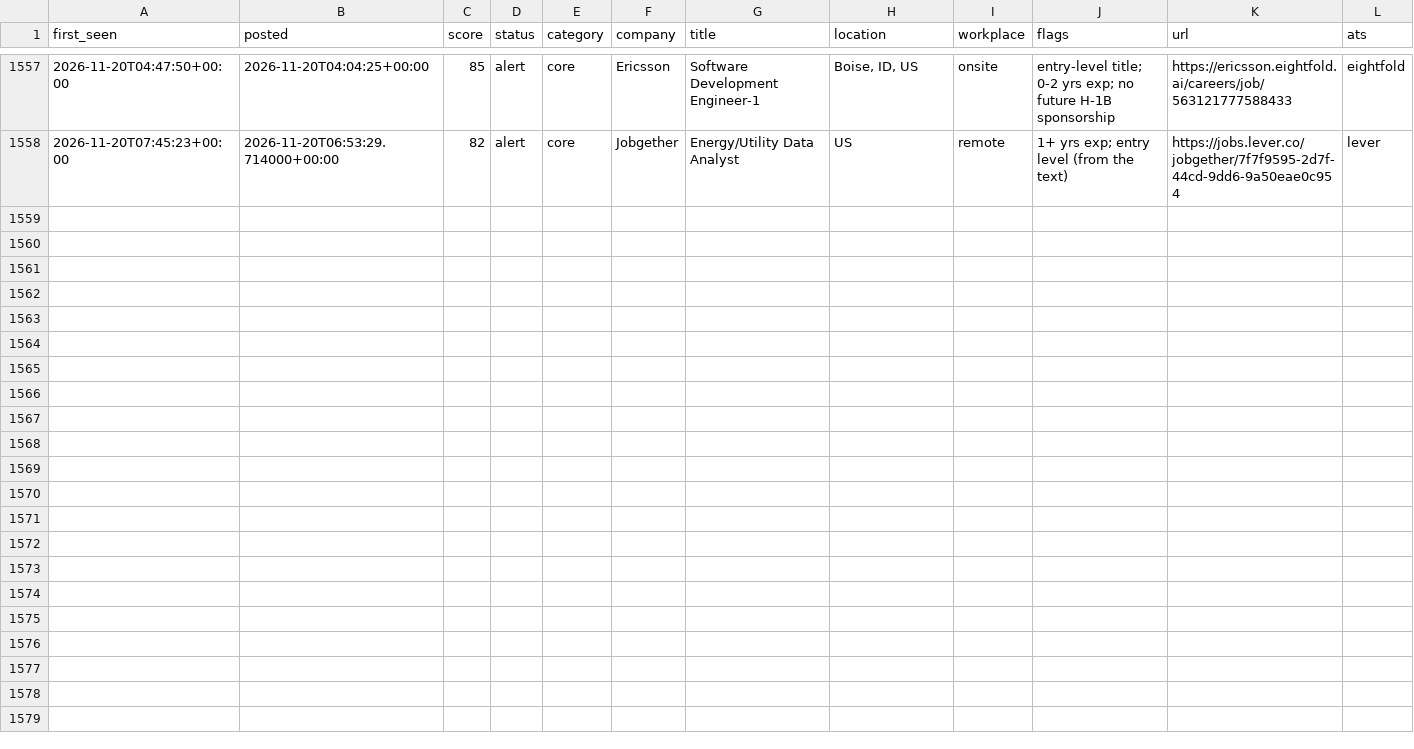
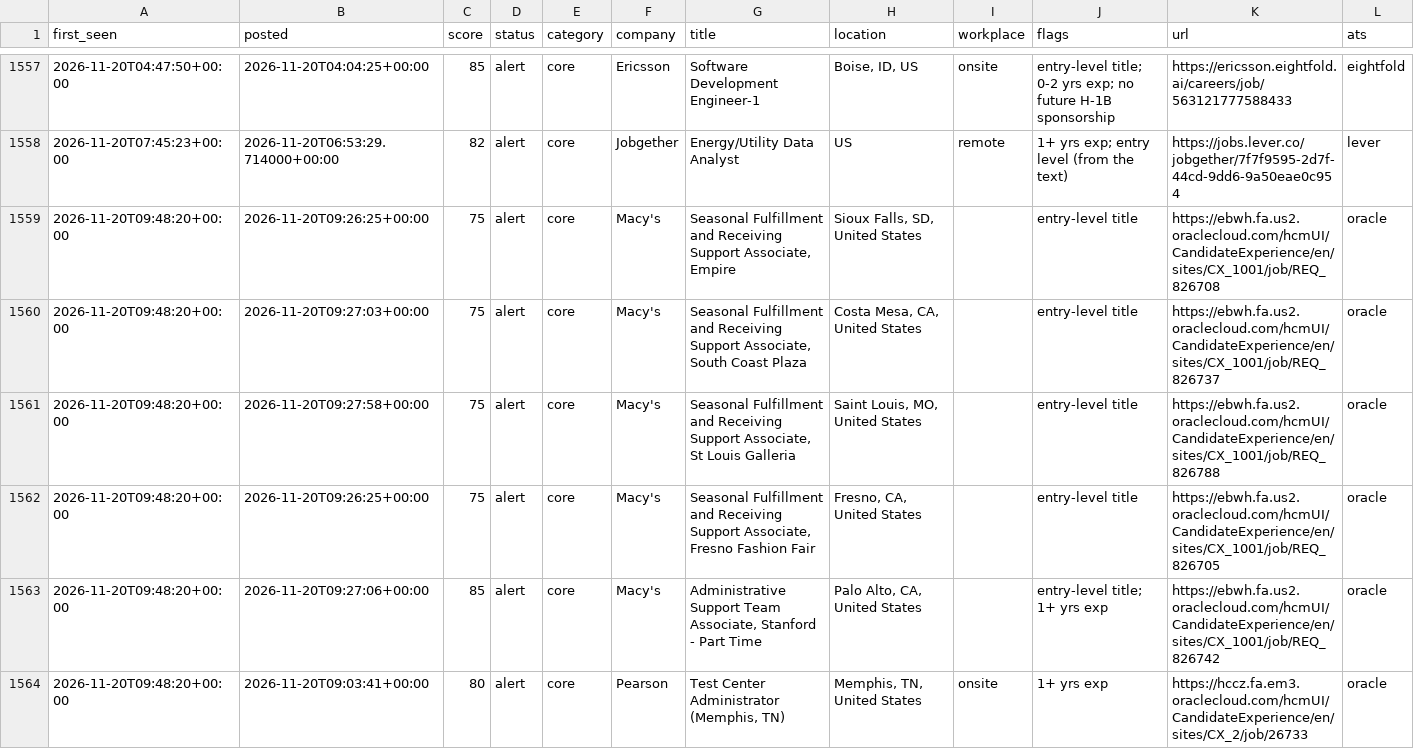
Before and after one commit to chandrakodali/job-radar, a CSV file: data/freshers/matches.csv, drawn as a sheet; only a part is shown, gaps mark what is left out; rows hold the shown columns only; the diff names each change by its address in the sheet, - before the commit and + after, or states it on an @@ line.

```diff
--- a/data/freshers/matches.csv
+++ b/data/freshers/matches.csv
+row 1559: 2026-11-20T09:48:20+00:00 | 2026-11-20T09:26:25+00:00 | 75 | alert | core | Macy's | Seasonal Fulfillment and Receiving Support Associate, Empire | Sioux Falls, SD, United States |  | entry-level title | https://ebwh.fa.us2.oraclecloud.com/hcmUI/CandidateExperience/en/sites/CX_1001/job/REQ_826708 | oracle
+row 1560: 2026-11-20T09:48:20+00:00 | 2026-11-20T09:27:03+00:00 | 75 | alert | core | Macy's | Seasonal Fulfillment and Receiving Support Associate, South Coast Plaza | Costa Mesa, CA, United States |  | entry-level title | https://ebwh.fa.us2.oraclecloud.com/hcmUI/CandidateExperience/en/sites/CX_1001/job/REQ_826737 | oracle
+row 1561: 2026-11-20T09:48:20+00:00 | 2026-11-20T09:27:58+00:00 | 75 | alert | core | Macy's | Seasonal Fulfillment and Receiving Support Associate, St Louis Galleria | Saint Louis, MO, United States |  | entry-level title | https://ebwh.fa.us2.oraclecloud.com/hcmUI/CandidateExperience/en/sites/CX_1001/job/REQ_826788 | oracle
+row 1562: 2026-11-20T09:48:20+00:00 | 2026-11-20T09:26:25+00:00 | 75 | alert | core | Macy's | Seasonal Fulfillment and Receiving Support Associate, Fresno Fashion Fair | Fresno, CA, United States |  | entry-level title | https://ebwh.fa.us2.oraclecloud.com/hcmUI/CandidateExperience/en/sites/CX_1001/job/REQ_826705 | oracle
+row 1563: 2026-11-20T09:48:20+00:00 | 2026-11-20T09:27:06+00:00 | 85 | alert | core | Macy's | Administrative Support Team Associate, Stanford - Part Time | Palo Alto, CA, United States |  | entry-level title; 1+ yrs exp | https://ebwh.fa.us2.oraclecloud.com/hcmUI/CandidateExperience/en/sites/CX_1001/job/REQ_826742 | oracle
+row 1564: 2026-11-20T09:48:20+00:00 | 2026-11-20T09:03:41+00:00 | 80 | alert | core | Pearson | Test Center Administrator (Memphis, TN) | Memphis, TN, United States | onsite | 1+ yrs exp | https://hccz.fa.em3.oraclecloud.com/hcmUI/CandidateExperience/en/sites/CX_2/job/26733 | oracle
```
Also changed, not shown: 4 other files.
